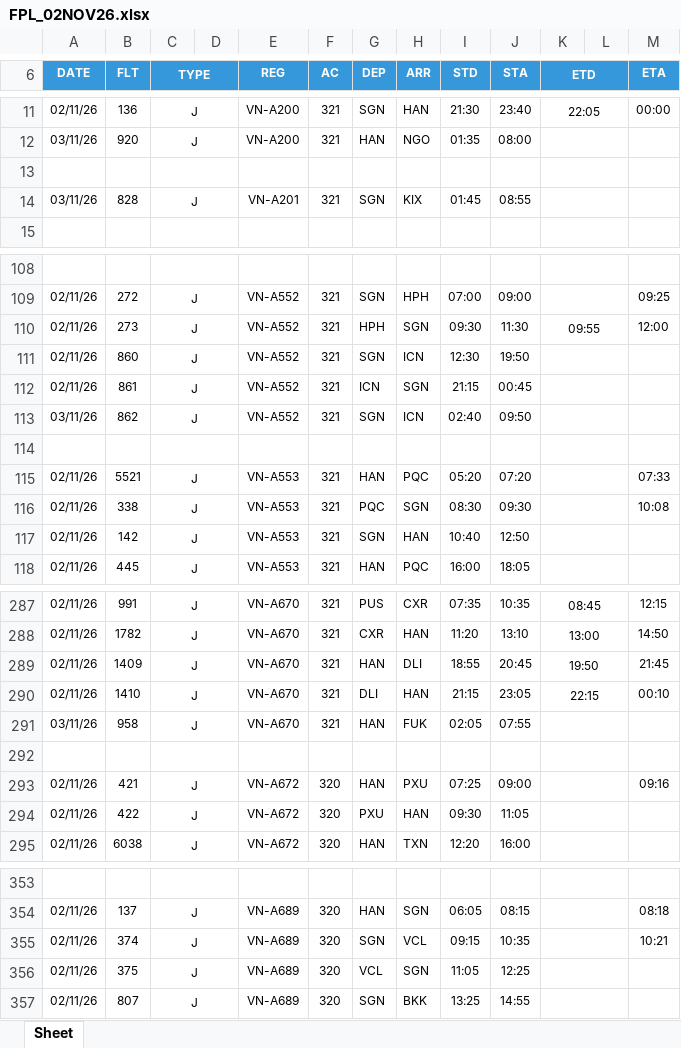
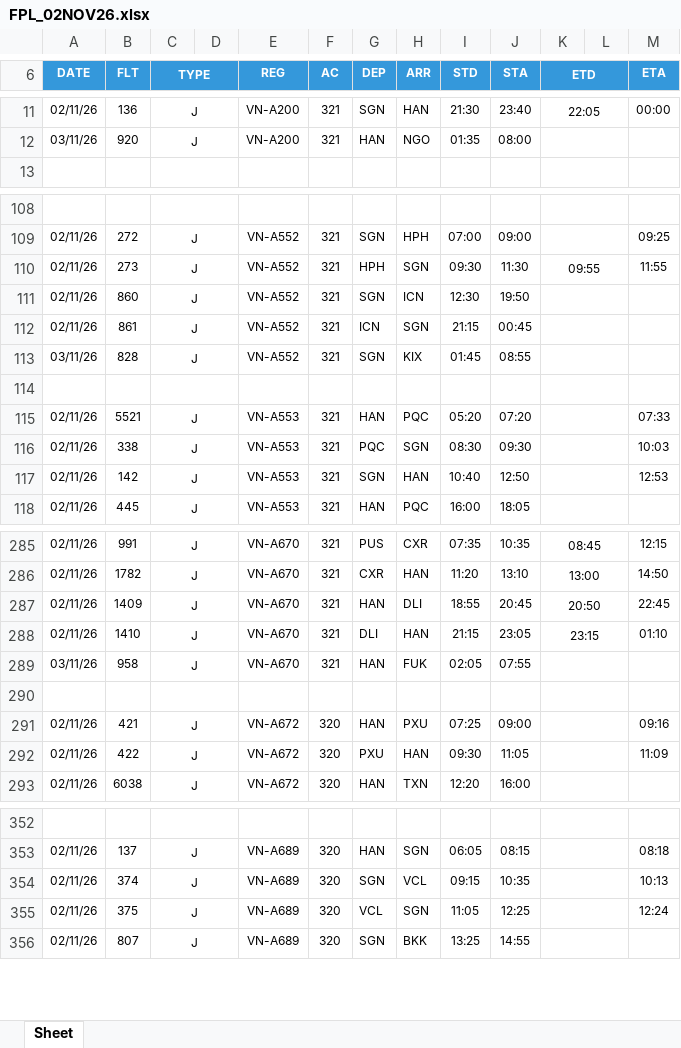
Before and after one commit to tlgsvj/lc, an Excel workbook: Data/FlightPlan/FPL_02NOV26.xlsx, sheet Sheet, drawn as a sheet; only a part is shown, gaps mark what is left out; values as stored, in another font and other column widths than the file's, no borders; charts and pictures not drawn; removed rows and columns are numbered as before the commit, all else as after; the diff covers the shown part only; the diff names each change by its address in the sheet, - before the commit and + after, or states it on an @@ line.

```diff
--- a/Data/FlightPlan/FPL_02NOV26.xlsx (sheet Sheet)
+++ b/Data/FlightPlan/FPL_02NOV26.xlsx (sheet Sheet)
-row 13: (empty)
-row 14: 03/11/26 | 828 | J |  | VN-A201 | 321 | SGN | KIX | 01:45 | 08:55
-M110 (ETA): 12:00
+M110 (ETA): 11:55
-B113 (FLT): 862
+B113 (FLT): 828
-H113 (ARR): ICN
+H113 (ARR): KIX
-I113 (STD): 02:40
+I113 (STD): 01:45
-J113 (STA): 09:50
+J113 (STA): 08:55
-M116 (ETA): 10:08
+M116 (ETA): 10:03
-M117 (ETA): (empty)
+M117 (ETA): 12:53
-K287 (ETD): 19:50
+K287 (ETD): 20:50
-M287 (ETA): 21:45
+M287 (ETA): 22:45
-K288 (ETD): 22:15
+K288 (ETD): 23:15
-M288 (ETA): 00:10
+M288 (ETA): 01:10
-M292 (ETA): (empty)
+M292 (ETA): 11:09
-M354 (ETA): 10:21
+M354 (ETA): 10:13
-M355 (ETA): (empty)
+M355 (ETA): 12:24
```
Also changed, not shown: 3 added rows, 2 removed rows and 46 edited cells elsewhere in this sheet.
